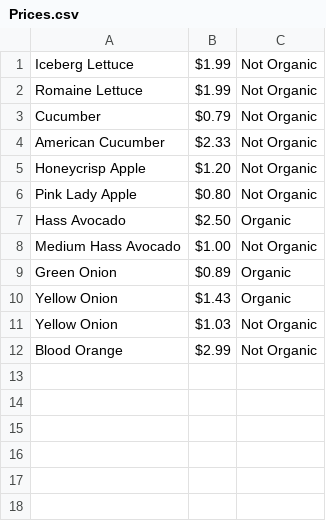
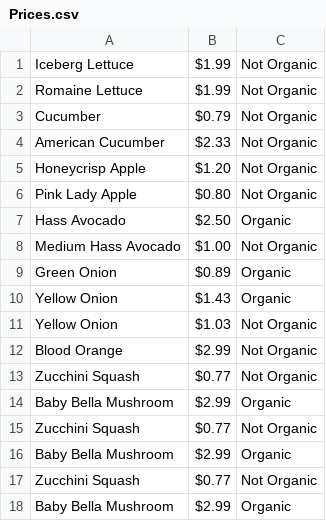
Before and after one commit to seungkim1998/CISC191-Architect2, a CSV file: Common/target/classes/Prices.csv, drawn as a sheet; the diff names each change by its address in the sheet, - before the commit and + after, or states it on an @@ line.

```diff
--- a/Common/target/classes/Prices.csv
+++ b/Common/target/classes/Prices.csv
+row 13: Zucchini Squash | $0.77 | Not Organic
+row 14: Baby Bella Mushroom | $2.99 | Organic
+row 15: Zucchini Squash | $0.77 | Not Organic
+row 16: Baby Bella Mushroom | $2.99 | Organic
+row 17: Zucchini Squash | $0.77 | Not Organic
+row 18: Baby Bella Mushroom | $2.99 | Organic
```
Also changed, not shown: Common/src/main/resources/Prices.csv, 9 other files.
